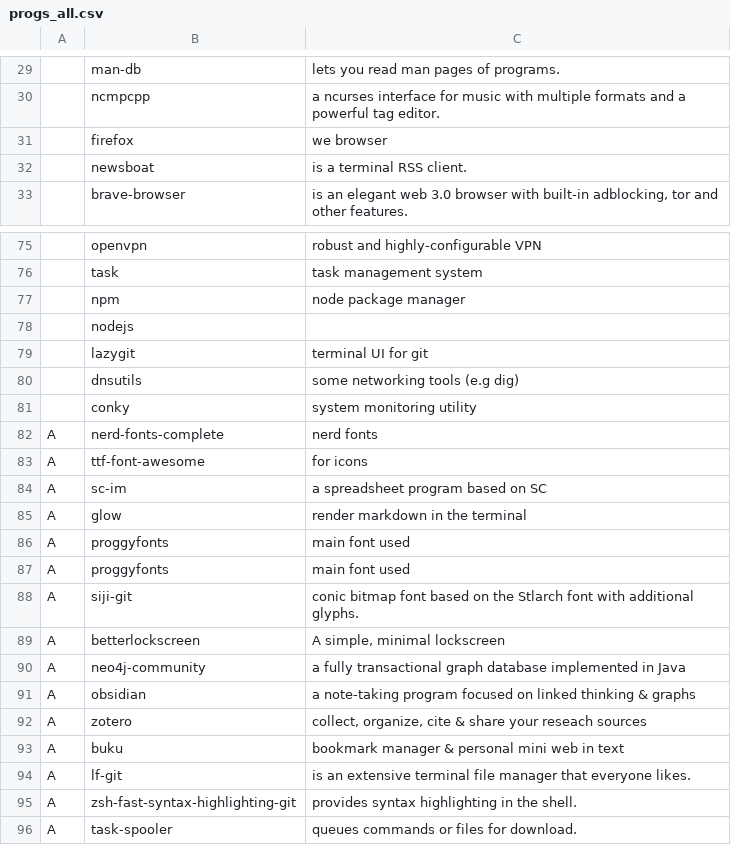
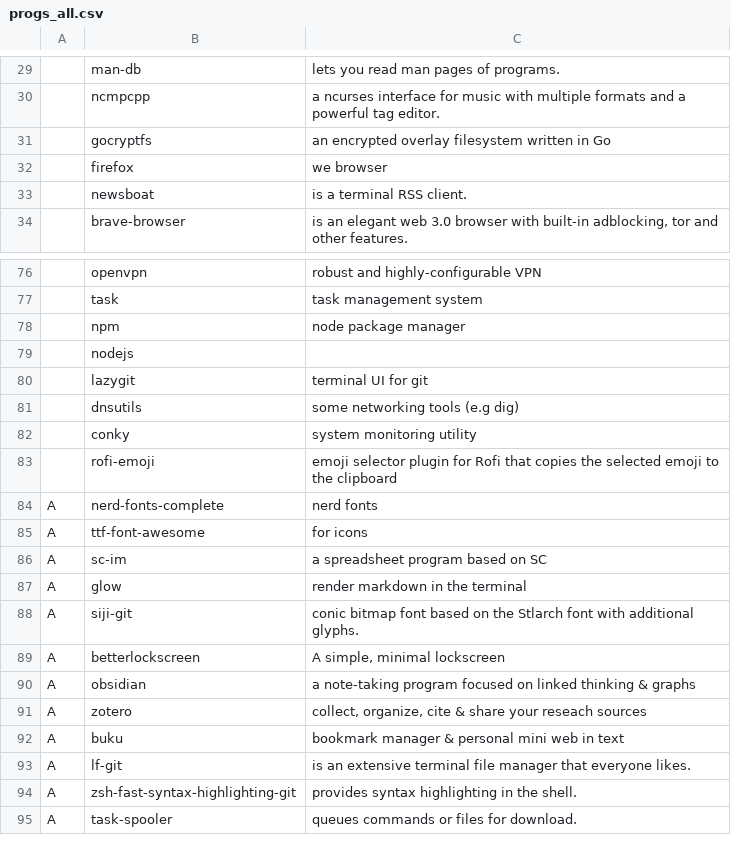
Before and after one commit to evilbyt3/funkydots, a CSV file: .local/share/init_install/progs_all.csv, drawn as a sheet; only a part is shown, gaps mark what is left out.

Commit message:
cleanup

```diff
--- a/.local/share/init_install/progs_all.csv
+++ b/.local/share/init_install/progs_all.csv
@@ -30,2 +30,3 @@
 ,ncmpcpp,"a ncurses interface for music with multiple formats and a powerful tag editor."
+,gocryptfs,"an encrypted overlay filesystem written in Go"
 ,firefox,"we browser"
@@ -81,2 +82,3 @@
 ,conky,"system monitoring utility"
+,rofi-emoji,"emoji selector plugin for Rofi that copies the selected emoji to the clipboard"
 A,nerd-fonts-complete,"nerd fonts"
@@ -85,7 +87,4 @@ A,sc-im,"a spreadsheet program based on SC"
 A,glow,"render markdown in the terminal"
-A,proggyfonts,"main font used"
-A,proggyfonts,"main font used"
 A,siji-git,"conic bitmap font based on the Stlarch font with additional glyphs."
 A,betterlockscreen,"A simple, minimal lockscreen"
-A,neo4j-community,"a fully transactional graph database implemented in Java"
 A,obsidian,"a note-taking program focused on linked thinking & graphs"
```
